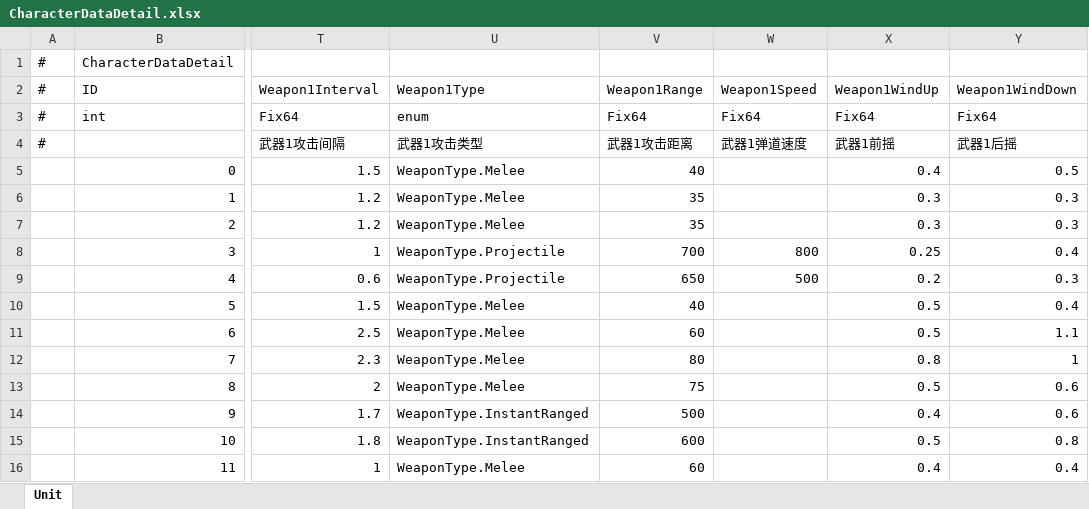
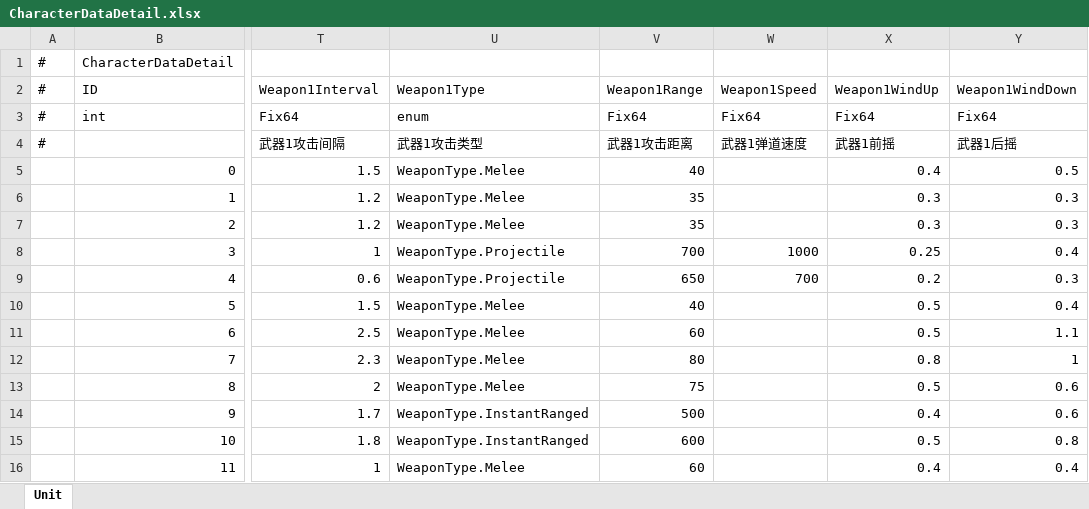
Before and after one commit to Neilander/GF_X, an Excel workbook: AAAGameData/DataTables/CharacterDataDetail.xlsx, sheet Unit, drawn as a sheet; only a part is shown, gaps mark what is left out; values as stored, in another font and other column widths than the file's, no borders; the diff names each change by its address in the sheet, - before the commit and + after, or states it on an @@ line.

```diff
--- a/AAAGameData/DataTables/CharacterDataDetail.xlsx (sheet Unit)
+++ b/AAAGameData/DataTables/CharacterDataDetail.xlsx (sheet Unit)
-W8 (Weapon1Speed): 800
+W8 (Weapon1Speed): 1000
-W9 (Weapon1Speed): 500
+W9 (Weapon1Speed): 700
```
Also changed, not shown: 2 other files.
